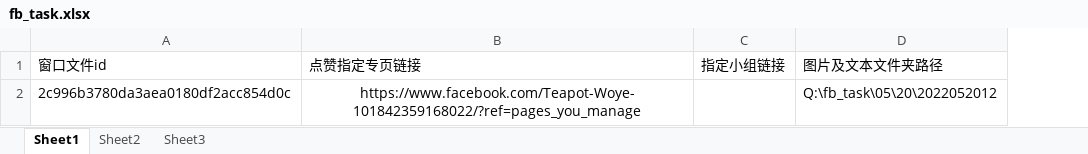
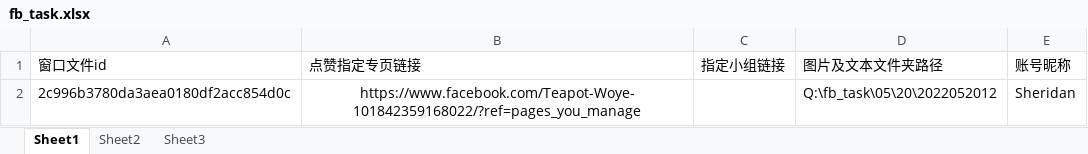
Before and after one commit to sheridan77/fb_ins_tiktok, an Excel workbook: fb_task.xlsx, sheet Sheet1, drawn as a sheet; values as stored, in another font and other column widths than the file's, no borders; the diff names each change by its address in the sheet, - before the commit and + after, or states it on an @@ line.

```diff
--- a/fb_task.xlsx (sheet Sheet1)
+++ b/fb_task.xlsx (sheet Sheet1)
+column E, rows 1-2: 账号昵称 | Sheridan
```
Also changed, not shown: 8 other files.
